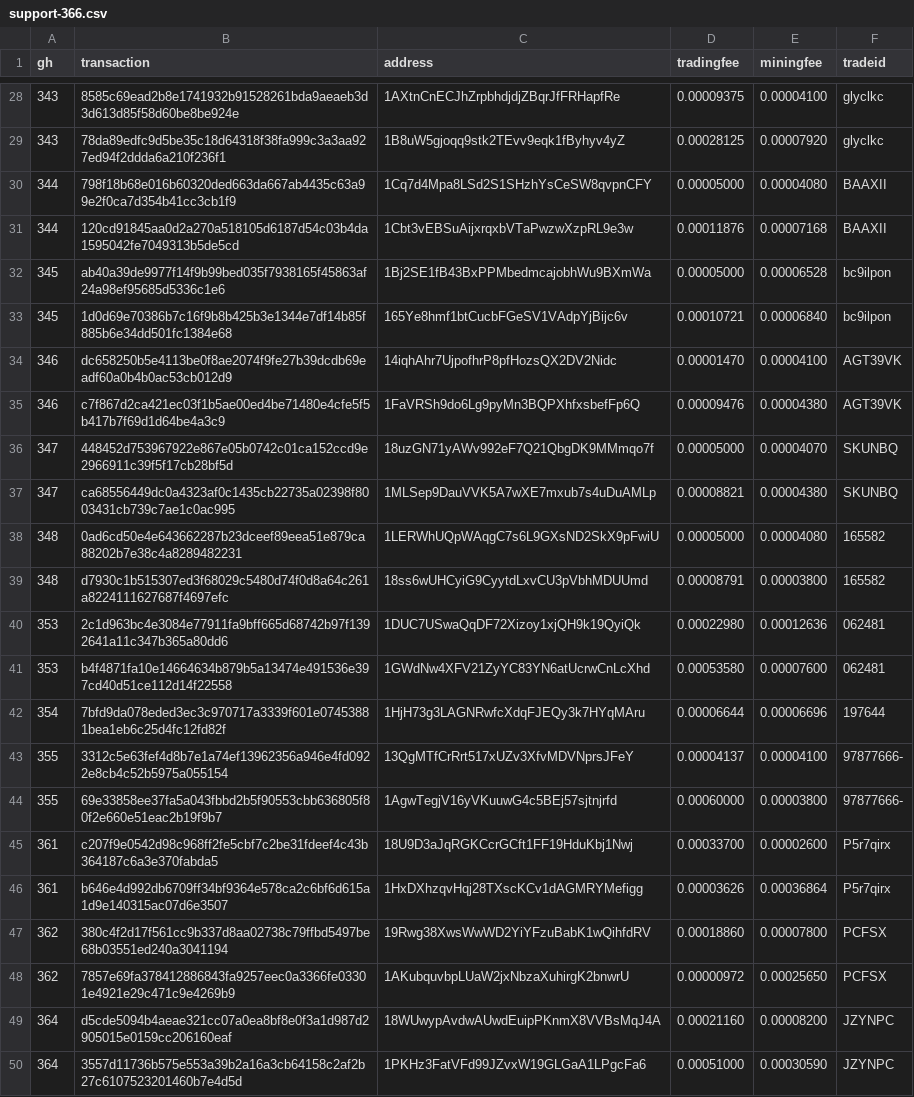
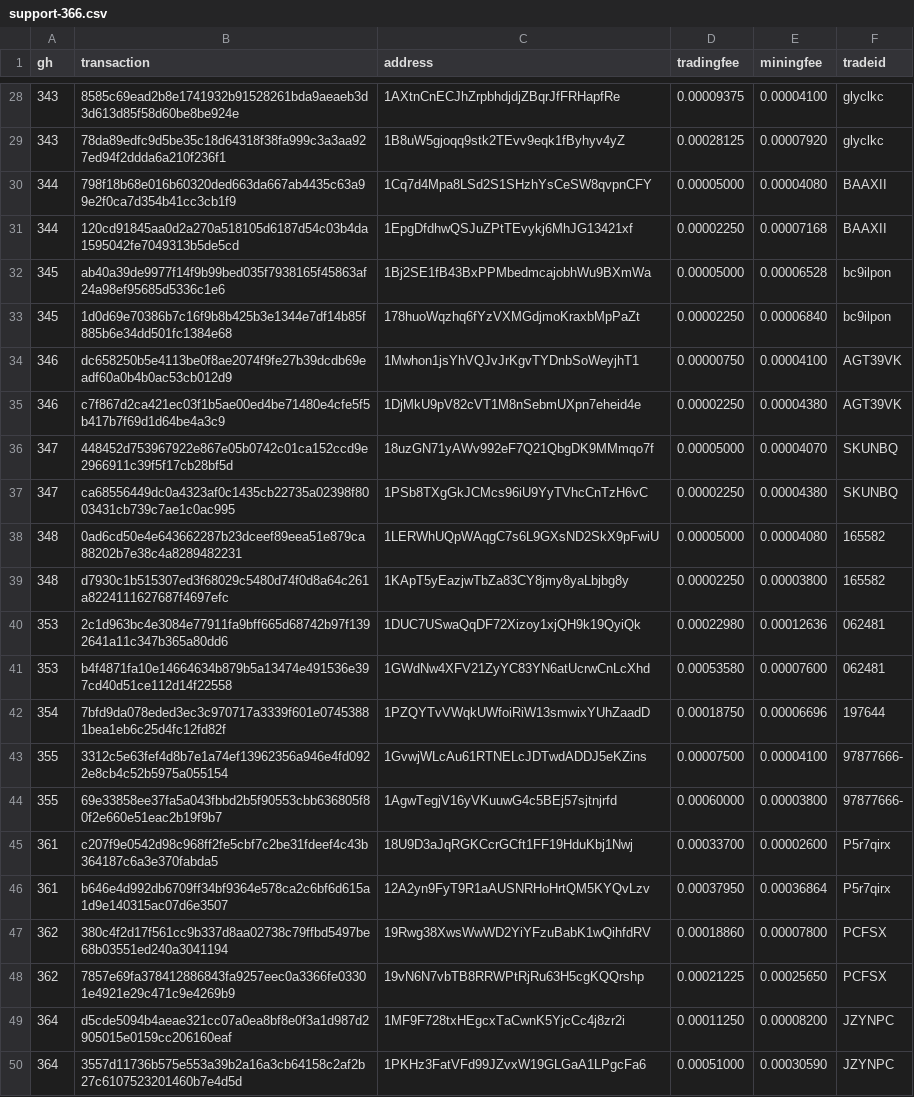
Before and after one commit to bisq-network/support, a CSV file: support-366.csv, drawn as a sheet; only a part is shown, gaps mark what is left out.

Commit message:
Update support-366.csv

```diff
--- a/support-366.csv
+++ b/support-366.csv
@@ -30,21 +30,21 @@ gh,transaction,address,tradingfee,miningfee,tradeid
 344,798f18b68e016b60320ded663da667ab4435c63a99e2f0ca7d354b41cc3cb1f9,1Cq7d4Mpa8LSd2S1SHzhYsCeSW8qvpnCFY,0.00005000,0.00004080,BAAXII
-344,120cd91845aa0d2a270a518105d6187d54c03b4da1595042fe7049313b5de5cd,1Cbt3vEBSuAijxrqxbVTaPwzwXzpRL9e3w,0.00011876,0.00007168,BAAXII
+344,120cd91845aa0d2a270a518105d6187d54c03b4da1595042fe7049313b5de5cd,1EpgDfdhwQSJuZPtTEvykj6MhJG13421xf,0.00002250,0.00007168,BAAXII
 345,ab40a39de9977f14f9b99bed035f7938165f45863af24a98ef95685d5336c1e6,1Bj2SE1fB43BxPPMbedmcajobhWu9BXmWa,0.00005000,0.00006528,bc9ilpon
-345,1d0d69e70386b7c16f9b8b425b3e1344e7df14b85f885b6e34dd501fc1384e68,165Ye8hmf1btCucbFGeSV1VAdpYjBijc6v,0.00010721,0.00006840,bc9ilpon
-346,dc658250b5e4113be0f8ae2074f9fe27b39dcdb69eadf60a0b4b0ac53cb012d9,14iqhAhr7UjpofhrP8pfHozsQX2DV2Nidc,0.00001470,0.00004100,AGT39VK
-346,c7f867d2ca421ec03f1b5ae00ed4be71480e4cfe5f5b417b7f69d1d64be4a3c9,1FaVRSh9do6Lg9pyMn3BQPXhfxsbefFp6Q,0.00009476,0.00004380,AGT39VK
+345,1d0d69e70386b7c16f9b8b425b3e1344e7df14b85f885b6e34dd501fc1384e68,178huoWqzhq6fYzVXMGdjmoKraxbMpPaZt,0.00002250,0.00006840,bc9ilpon
+346,dc658250b5e4113be0f8ae2074f9fe27b39dcdb69eadf60a0b4b0ac53cb012d9,1Mwhon1jsYhVQJvJrKgvTYDnbSoWeyjhT1,0.00000750,0.00004100,AGT39VK
+346,c7f867d2ca421ec03f1b5ae00ed4be71480e4cfe5f5b417b7f69d1d64be4a3c9,1DjMkU9pV82cVT1M8nSebmUXpn7eheid4e,0.00002250,0.00004380,AGT39VK
 347,448452d753967922e867e05b0742c01ca152ccd9e2966911c39f5f17cb28bf5d,18uzGN71yAWv992eF7Q21QbgDK9MMmqo7f,0.00005000,0.00004070,SKUNBQ
-347,ca68556449dc0a4323af0c1435cb22735a02398f8003431cb739c7ae1c0ac995,1MLSep9DauVVK5A7wXE7mxub7s4uDuAMLp,0.00008821,0.00004380,SKUNBQ
+347,ca68556449dc0a4323af0c1435cb22735a02398f8003431cb739c7ae1c0ac995,1PSb8TXgGkJCMcs96iU9YyTVhcCnTzH6vC,0.00002250,0.00004380,SKUNBQ
 348,0ad6cd50e4e643662287b23dceef89eea51e879ca88202b7e38c4a8289482231,1LERWhUQpWAqgC7s6L9GXsND2SkX9pFwiU,0.00005000,0.00004080,165582
-348,d7930c1b515307ed3f68029c5480d74f0d8a64c261a8224111627687f4697efc,18ss6wUHCyiG9CyytdLxvCU3pVbhMDUUmd,0.00008791,0.00003800,165582
+348,d7930c1b515307ed3f68029c5480d74f0d8a64c261a8224111627687f4697efc,1KApT5yEazjwTbZa83CY8jmy8yaLbjbg8y,0.00002250,0.00003800,165582
 353,2c1d963bc4e3084e77911fa9bff665d68742b97f1392641a11c347b365a80dd6,1DUC7USwaQqDF72Xizoy1xjQH9k19QyiQk,0.00022980,0.00012636,062481
 353,b4f4871fa10e14664634b879b5a13474e491536e397cd40d51ce112d14f22558,1GWdNw4XFV21ZyYC83YN6atUcrwCnLcXhd,0.00053580,0.00007600,062481
-354,7bfd9da078eded3ec3c970717a3339f601e07453881bea1eb6c25d4fc12fd82f,1HjH73g3LAGNRwfcXdqFJEQy3k7HYqMAru,0.00006644,0.00006696,197644
-355,3312c5e63fef4d8b7e1a74ef13962356a946e4fd0922e8cb4c52b5975a055154,13QgMTfCrRrt517xUZv3XfvMDVNprsJFeY,0.00004137,0.00004100,97877666-
+354,7bfd9da078eded3ec3c970717a3339f601e07453881bea1eb6c25d4fc12fd82f,1PZQYTvVWqkUWfoiRiW13smwixYUhZaadD,0.00018750,0.00006696,197644
+355,3312c5e63fef4d8b7e1a74ef13962356a946e4fd0922e8cb4c52b5975a055154,1GvwjWLcAu61RTNELcJDTwdADDJ5eKZins,0.00007500,0.00004100,97877666-
 355,69e33858ee37fa5a043fbbd2b5f90553cbb636805f80f2e660e51eac2b19f9b7,1AgwTegjV16yVKuuwG4c5BEj57sjtnjrfd,0.00060000,0.00003800,97877666-
 361,c207f9e0542d98c968ff2fe5cbf7c2be31fdeef4c43b364187c6a3e370fabda5,18U9D3aJqRGKCcrGCft1FF19HduKbj1Nwj,0.00033700,0.00002600,P5r7qirx
-361,b646e4d992db6709ff34bf9364e578ca2c6bf6d615a1d9e140315ac07d6e3507,1HxDXhzqvHqj28TXscKCv1dAGMRYMefigg,0.00003626,0.00036864,P5r7qirx
+361,b646e4d992db6709ff34bf9364e578ca2c6bf6d615a1d9e140315ac07d6e3507,12A2yn9FyT9R1aAUSNRHoHrtQM5KYQvLzv,0.00037950,0.00036864,P5r7qirx
 362,380c4f2d17f561cc9b337d8aa02738c79ffbd5497be68b03551ed240a3041194,19Rwg38XwsWwWD2YiYFzuBabK1wQihfdRV,0.00018860,0.00007800,PCFSX
-362,7857e69fa378412886843fa9257eec0a3366fe03301e4921e29c471c9e4269b9,1AKubquvbpLUaW2jxNbzaXuhirgK2bnwrU,0.00000972,0.00025650,PCFSX
-364,d5cde5094b4aeae321cc07a0ea8bf8e0f3a1d987d2905015e0159cc206160eaf,18WUwypAvdwAUwdEuipPKnmX8VVBsMqJ4A,0.00021160,0.00008200,JZYNPC
+362,7857e69fa378412886843fa9257eec0a3366fe03301e4921e29c471c9e4269b9,19vN6N7vbTB8RRWPtRjRu63H5cgKQQrshp,0.00021225,0.00025650,PCFSX
+364,d5cde5094b4aeae321cc07a0ea8bf8e0f3a1d987d2905015e0159cc206160eaf,1MF9F728txHEgcxTaCwnK5YjcCc4j8zr2i,0.00011250,0.00008200,JZYNPC
 364,3557d11736b575e553a39b2a16a3cb64158c2af2b27c6107523201460b7e4d5d,1PKHz3FatVFd99JZvxW19GLGaA1LPgcFa6,0.00051000,0.00030590,JZYNPC
```
